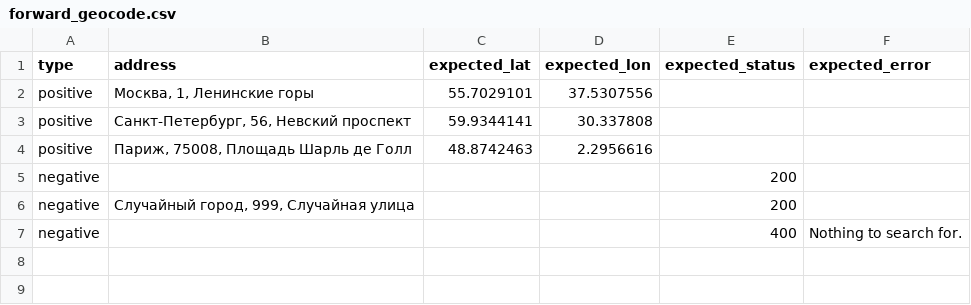
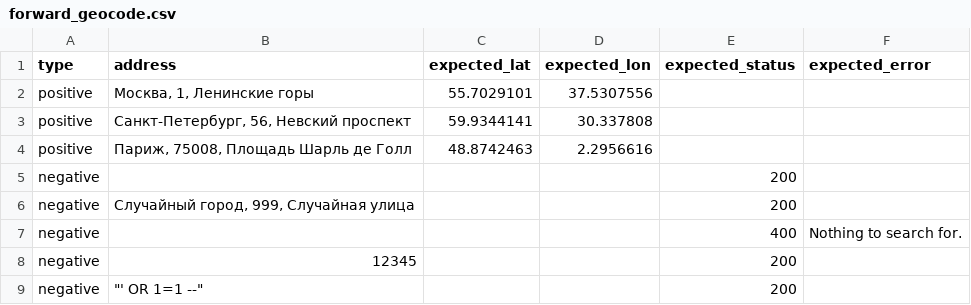
Before and after one commit to stolnikov-ea/geocodeDDT, a CSV file: data/forward_geocode.csv, drawn as a sheet.

```diff
--- a/data/forward_geocode.csv
+++ b/data/forward_geocode.csv
@@ -7 +7,3 @@ negative,"Случайный город, 999, Случайная улица","",
 negative, ,"","",400,Nothing to search for.
+negative,12345, , ,200,""
+negative,"""' OR 1=1 --""","","",200,""
```
Also changed, not shown: data/reverse_geocode.csv, 2 other files.
